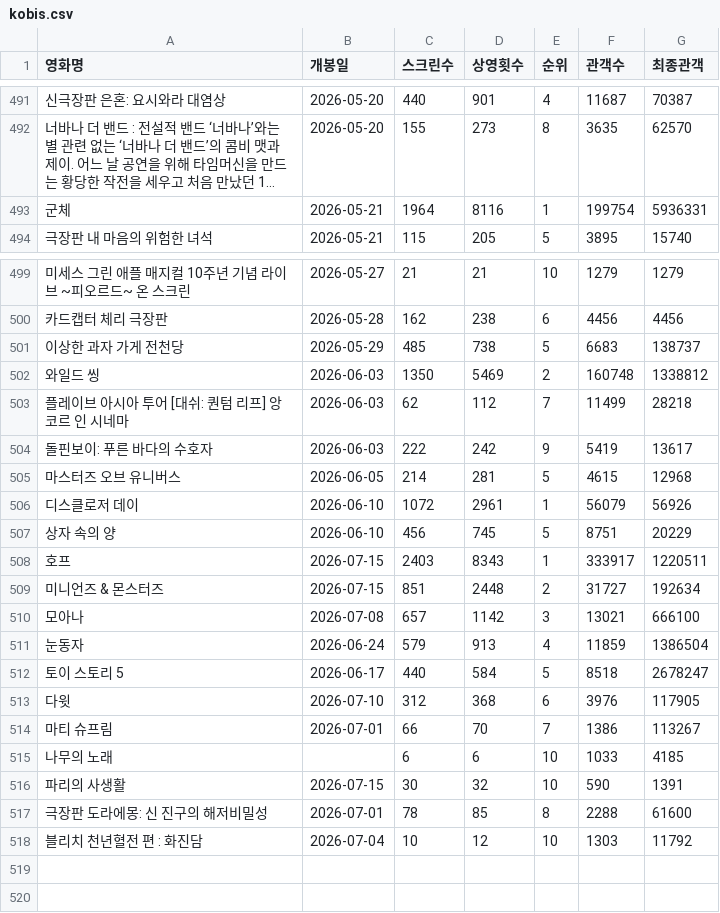
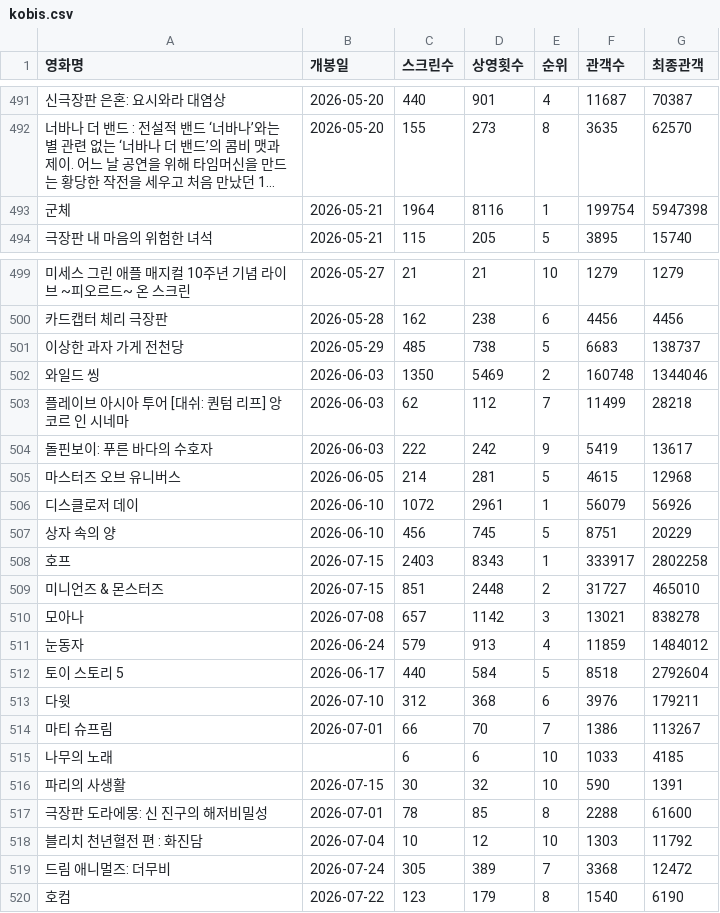
Before and after one commit to greatsong/modudata, a CSV file: data/kobis.csv, drawn as a sheet; only a part is shown, gaps mark what is left out; long unchanged cells end in …; the diff names each change by its address in the sheet, - before the commit and + after, or states it on an @@ line.

```diff
--- a/data/kobis.csv
+++ b/data/kobis.csv
-G493 (최종관객): 5936331
+G493 (최종관객): 5947398
-G502 (최종관객): 1338812
+G502 (최종관객): 1344046
-G508 (최종관객): 1220511
+G508 (최종관객): 2802258
-G509 (최종관객): 192634
+G509 (최종관객): 465010
-G510 (최종관객): 666100
+G510 (최종관객): 838278
-G511 (최종관객): 1386504
+G511 (최종관객): 1484012
-G512 (최종관객): 2678247
+G512 (최종관객): 2792604
-G513 (최종관객): 117905
+G513 (최종관객): 179211
+row 519: 드림 애니멀즈: 더무비 | 2026-07-24 | 305 | 389 | 7 | 3368 | 12472
+row 520: 호컴 | 2026-07-22 | 123 | 179 | 8 | 1540 | 6190
```
